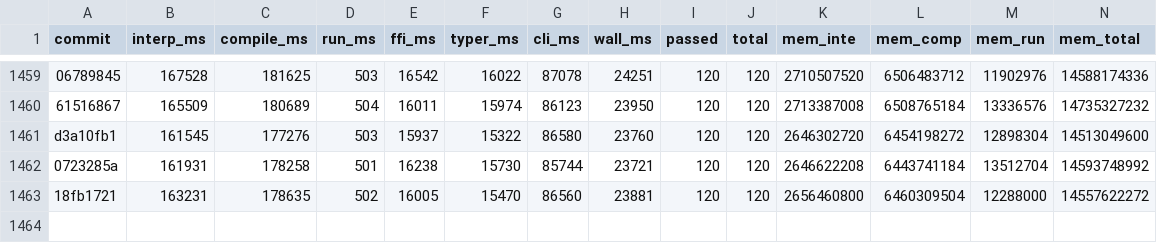
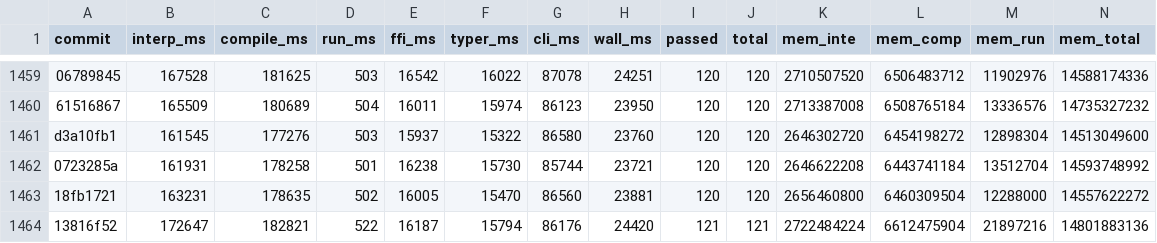
Before and after one commit to jtimon/til, a CSV file: doc/totals.csv, drawn as a sheet; only a part is shown, gaps mark what is left out; the diff names each change by its address in the sheet, - before the commit and + after, or states it on an @@ line.

Commit message:
Issue #214: HashMap (src/std/hashmap.til) + Str.hash + bug issues
Lands the rstil-style HashMap in src/std/, where rstil keeps its
equivalent. Dispatch mirrors rstil: bytewise FNV-1a is the default
hash for any key whose in-memory bytes ARE the value (primitives, POD
structs, enums); Str overrides via the new Str.hash method, since the
{c_str, count, cap} struct carries a heap pointer and a bytewise hash
of the struct would key on pointer identity instead of content.

Open-chained over dense parallel keys/values/buckets/nexts Vecs, load
factor 0.75 with bucket doubling, no per-entry malloc. Test imports as
`import("../src/std/hashmap")` from test/hashmaps.til; rest of the
tree imports as `import("std/hashmap")` once a hot table is ready
to migrate.

Includes test/hashmaps.til (6 tests) covering I64 keys, Str keys,
overwrite, the Str-value-leak case under ASAN, and a 100-key insert
that triggers two rehashes.

Three workarounds applied inline, each filed as its own issue so the
breadcrumbs are traceable:

  - #217: interpreter segfault when forwarding a Dynamic local through
    a direct call. Worked around with `to_ptr(key)` at every
    method->helper hop that takes Dynamic.
  - #218: captured `ref X : Dynamic = container.get(i)` does not
    survive being passed to memcpy as dst in interpret mode. Worked
    around by re-calling get() at each use site instead of caching.
  - #219: builder emits 64-bit U64 constants without ULL suffix, so
    -Werror rejects the C. Stayed on 32-bit Knuth / FNV constants
    until that's fixed.

Compile mode is unaffected by all three.

```diff
--- a/doc/totals.csv
+++ b/doc/totals.csv
+row 1464: 13816f52 | 172647 | 182821 | 522 | 16187 | 15794 | 86176 | 24420 | 121 | 121 | 2722484224 | 6612475904 | 21897216 | 14801883136
```
Also changed, not shown: 15 other files.
